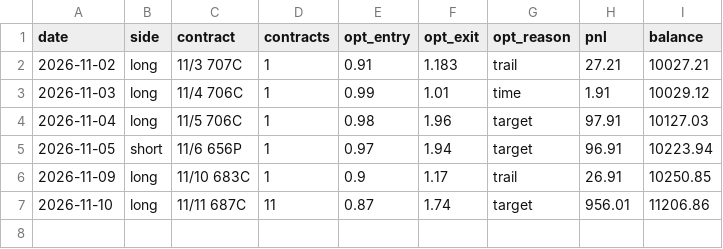
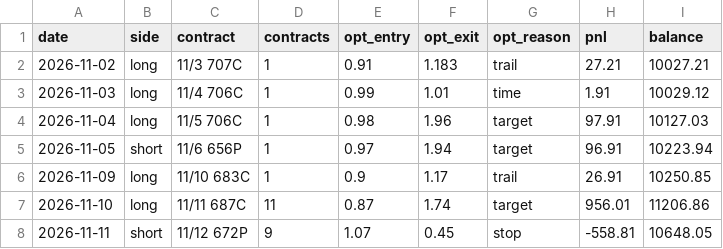
Before and after one commit to DeadSeagul/Robinhood, a CSV file: research/paper_account_options.csv, drawn as a sheet.

```diff
--- a/research/paper_account_options.csv
+++ b/research/paper_account_options.csv
@@ -7 +7,2 @@ date,side,contract,contracts,opt_entry,opt_exit,opt_reason,pnl,balance
 2026-11-10,long,11/11 687C,11,0.87,1.74,target,956.01,11206.86
+2026-11-11,short,11/12 672P,9,1.07,0.45,stop,-558.81,10648.05
```
Also changed, not shown: research/news_log.csv, research/paper_trades.csv.
